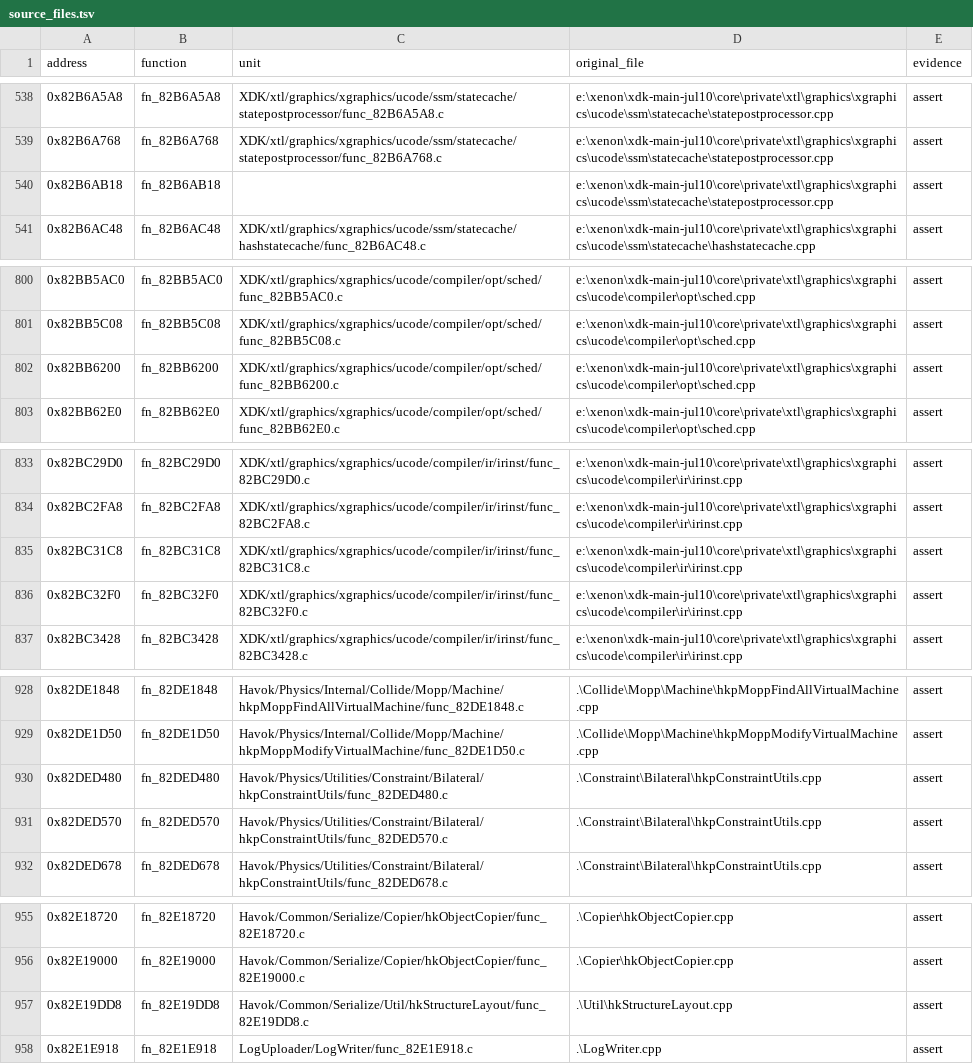
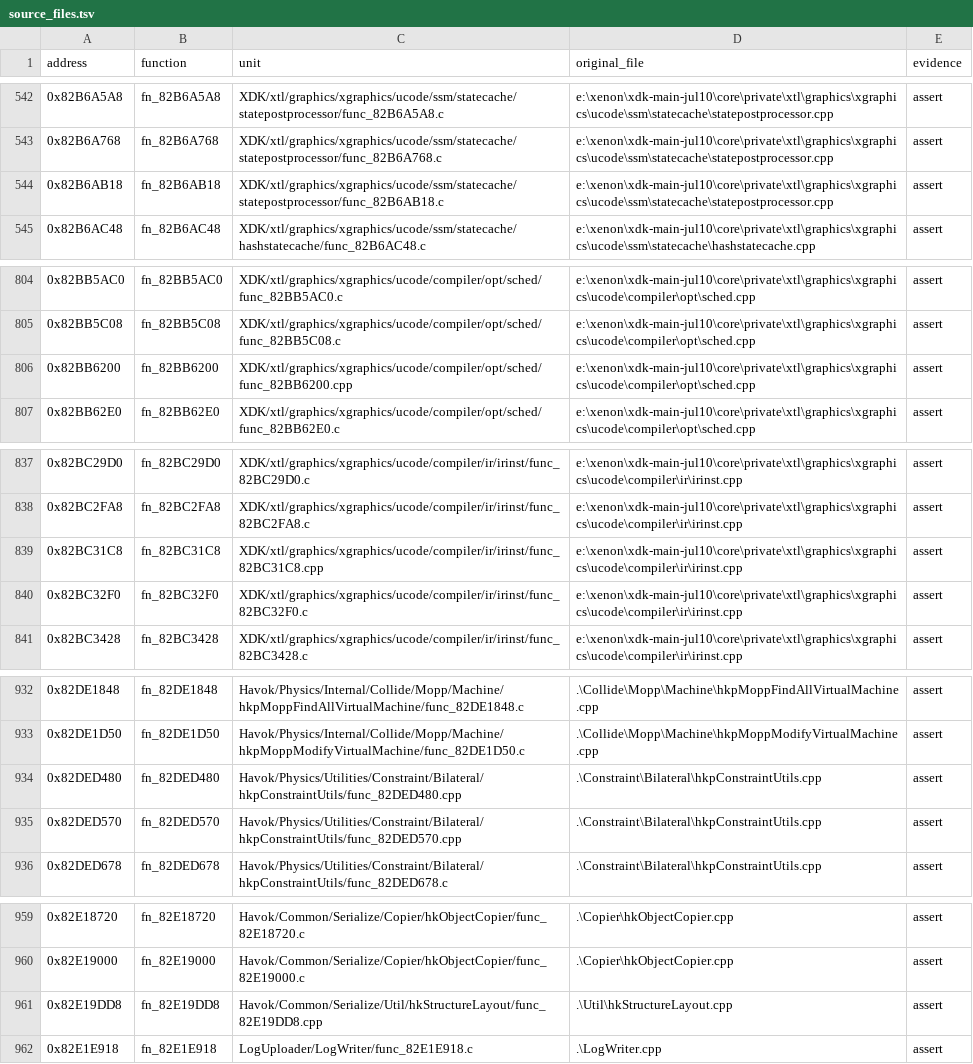
Before and after one commit to ZebulanStanphill/Kinect-Sports-Decomp, a TSV file: docs/source_files.tsv, drawn as a sheet; only a part is shown, gaps mark what is left out; the diff covers the shown part only.

```diff
--- a/docs/source_files.tsv
+++ b/docs/source_files.tsv
@@ -539,3 +543,3 @@ address	function	unit	original_file	evidence
 0x82B6A768	fn_82B6A768	XDK/xtl/graphics/xgraphics/ucode/ssm/statecache/statepostprocessor/func_82B6A768.c	e:\xenon\xdk-main-jul10\core\private\xtl\graphics\xgraphics\ucode\ssm\statecache\statepostprocessor.cpp	assert
-0x82B6AB18	fn_82B6AB18		e:\xenon\xdk-main-jul10\core\private\xtl\graphics\xgraphics\ucode\ssm\statecache\statepostprocessor.cpp	assert
+0x82B6AB18	fn_82B6AB18	XDK/xtl/graphics/xgraphics/ucode/ssm/statecache/statepostprocessor/func_82B6AB18.c	e:\xenon\xdk-main-jul10\core\private\xtl\graphics\xgraphics\ucode\ssm\statecache\statepostprocessor.cpp	assert
 0x82B6AC48	fn_82B6AC48	XDK/xtl/graphics/xgraphics/ucode/ssm/statecache/hashstatecache/func_82B6AC48.c	e:\xenon\xdk-main-jul10\core\private\xtl\graphics\xgraphics\ucode\ssm\statecache\hashstatecache.cpp	assert
@@ -801,3 +805,3 @@ address	function	unit	original_file	evidence
 0x82BB5C08	fn_82BB5C08	XDK/xtl/graphics/xgraphics/ucode/compiler/opt/sched/func_82BB5C08.c	e:\xenon\xdk-main-jul10\core\private\xtl\graphics\xgraphics\ucode\compiler\opt\sched.cpp	assert
-0x82BB6200	fn_82BB6200	XDK/xtl/graphics/xgraphics/ucode/compiler/opt/sched/func_82BB6200.c	e:\xenon\xdk-main-jul10\core\private\xtl\graphics\xgraphics\ucode\compiler\opt\sched.cpp	assert
+0x82BB6200	fn_82BB6200	XDK/xtl/graphics/xgraphics/ucode/compiler/opt/sched/func_82BB6200.cpp	e:\xenon\xdk-main-jul10\core\private\xtl\graphics\xgraphics\ucode\compiler\opt\sched.cpp	assert
 0x82BB62E0	fn_82BB62E0	XDK/xtl/graphics/xgraphics/ucode/compiler/opt/sched/func_82BB62E0.c	e:\xenon\xdk-main-jul10\core\private\xtl\graphics\xgraphics\ucode\compiler\opt\sched.cpp	assert
@@ -834,3 +838,3 @@ address	function	unit	original_file	evidence
 0x82BC2FA8	fn_82BC2FA8	XDK/xtl/graphics/xgraphics/ucode/compiler/ir/irinst/func_82BC2FA8.c	e:\xenon\xdk-main-jul10\core\private\xtl\graphics\xgraphics\ucode\compiler\ir\irinst.cpp	assert
-0x82BC31C8	fn_82BC31C8	XDK/xtl/graphics/xgraphics/ucode/compiler/ir/irinst/func_82BC31C8.c	e:\xenon\xdk-main-jul10\core\private\xtl\graphics\xgraphics\ucode\compiler\ir\irinst.cpp	assert
+0x82BC31C8	fn_82BC31C8	XDK/xtl/graphics/xgraphics/ucode/compiler/ir/irinst/func_82BC31C8.cpp	e:\xenon\xdk-main-jul10\core\private\xtl\graphics\xgraphics\ucode\compiler\ir\irinst.cpp	assert
 0x82BC32F0	fn_82BC32F0	XDK/xtl/graphics/xgraphics/ucode/compiler/ir/irinst/func_82BC32F0.c	e:\xenon\xdk-main-jul10\core\private\xtl\graphics\xgraphics\ucode\compiler\ir\irinst.cpp	assert
@@ -929,4 +933,4 @@ address	function	unit	original_file	evidence
 0x82DE1D50	fn_82DE1D50	Havok/Physics/Internal/Collide/Mopp/Machine/hkpMoppModifyVirtualMachine/func_82DE1D50.c	.\Collide\Mopp\Machine\hkpMoppModifyVirtualMachine.cpp	assert
-0x82DED480	fn_82DED480	Havok/Physics/Utilities/Constraint/Bilateral/hkpConstraintUtils/func_82DED480.c	.\Constraint\Bilateral\hkpConstraintUtils.cpp	assert
-0x82DED570	fn_82DED570	Havok/Physics/Utilities/Constraint/Bilateral/hkpConstraintUtils/func_82DED570.c	.\Constraint\Bilateral\hkpConstraintUtils.cpp	assert
+0x82DED480	fn_82DED480	Havok/Physics/Utilities/Constraint/Bilateral/hkpConstraintUtils/func_82DED480.cpp	.\Constraint\Bilateral\hkpConstraintUtils.cpp	assert
+0x82DED570	fn_82DED570	Havok/Physics/Utilities/Constraint/Bilateral/hkpConstraintUtils/func_82DED570.cpp	.\Constraint\Bilateral\hkpConstraintUtils.cpp	assert
 0x82DED678	fn_82DED678	Havok/Physics/Utilities/Constraint/Bilateral/hkpConstraintUtils/func_82DED678.c	.\Constraint\Bilateral\hkpConstraintUtils.cpp	assert
@@ -956,3 +960,3 @@ address	function	unit	original_file	evidence
 0x82E19000	fn_82E19000	Havok/Common/Serialize/Copier/hkObjectCopier/func_82E19000.c	.\Copier\hkObjectCopier.cpp	assert
-0x82E19DD8	fn_82E19DD8	Havok/Common/Serialize/Util/hkStructureLayout/func_82E19DD8.c	.\Util\hkStructureLayout.cpp	assert
+0x82E19DD8	fn_82E19DD8	Havok/Common/Serialize/Util/hkStructureLayout/func_82E19DD8.cpp	.\Util\hkStructureLayout.cpp	assert
 0x82E1E918	fn_82E1E918	LogUploader/LogWriter/func_82E1E918.c	.\LogWriter.cpp	assert
```
Also changed, not shown: 4 added rows and 27 edited cells elsewhere in this file, docs/source_layout.tsv, 13 other files.
